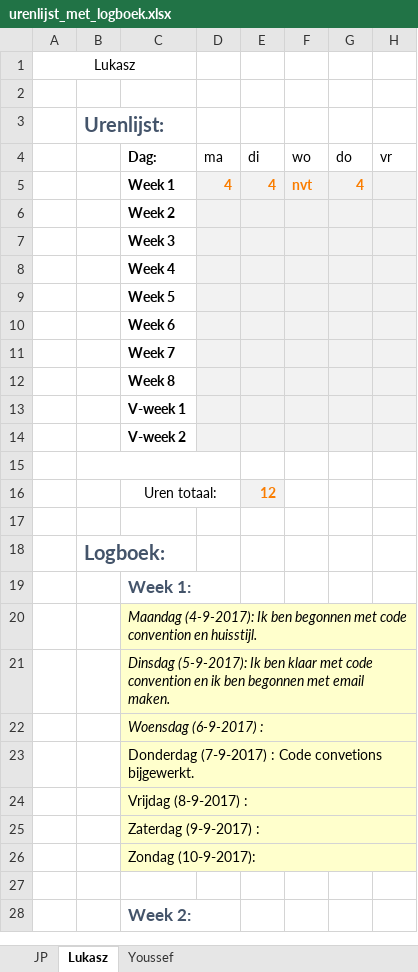
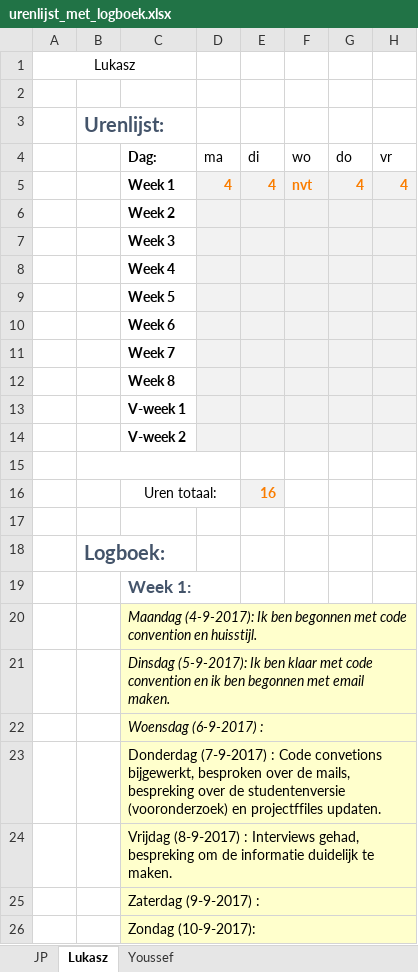
Before and after one commit to jpslimmen2/Barroc-IT-Groep-2, an Excel workbook: documentation/urenlijst_met_logboek.xlsx, sheet Lukasz, drawn as a sheet; only a part is shown; the shorter side is filled out with more unchanged rows; values as stored, in another font and other column widths than the file's, no borders; the diff names each change by its address in the sheet, - before the commit and + after, or states it on an @@ line.

Commit message:
Updated folders
Added new files to the project folder and updated "urenlijst_met_logboek" and "interview (not completed yet)"

```diff
--- a/documentation/urenlijst_met_logboek.xlsx (sheet Lukasz)
+++ b/documentation/urenlijst_met_logboek.xlsx (sheet Lukasz)
-H5 (vr): (empty)
+H5 (vr): 4
-E16 (di): 12
+E16 (di): 16
-C23 (Dag:): …Code convetions bijgewerkt.
+C23 (Dag:): …Code convetions bijgewerkt, besproken over de mails, bespreking over de studentenversie (vooronderzoek) en projectffiles updaten.
-C24 (Dag:): …(8-9-2017) :
+C24 (Dag:): …(8-9-2017) : Interviews gehad, bespreking om de informatie duidelijk te maken.
```
Also changed, not shown: sheet JP, sheet Youssef, 4 other files.
